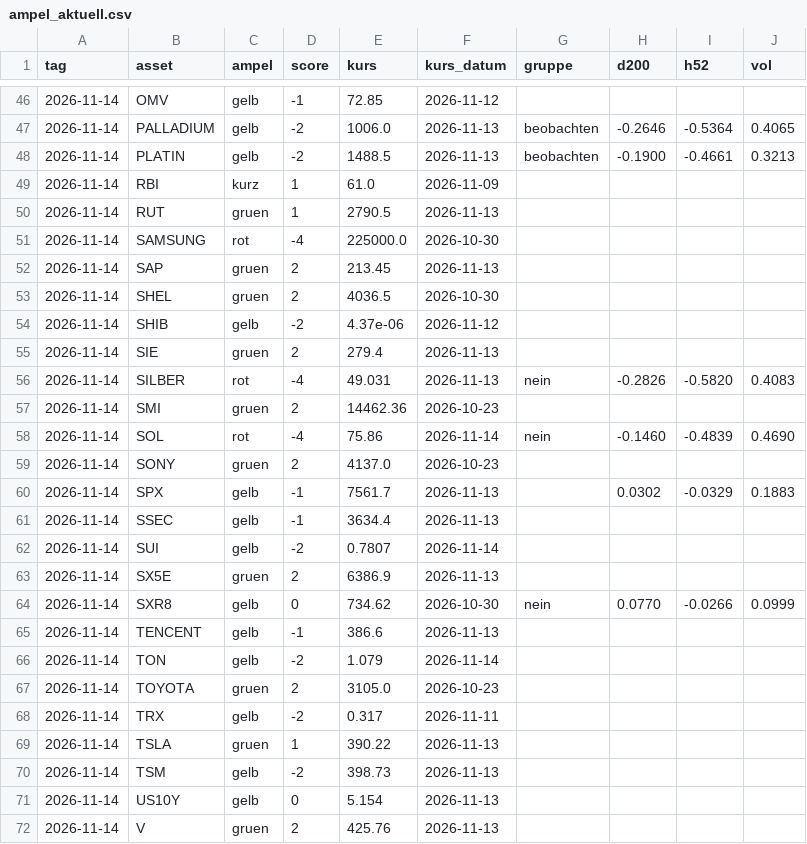
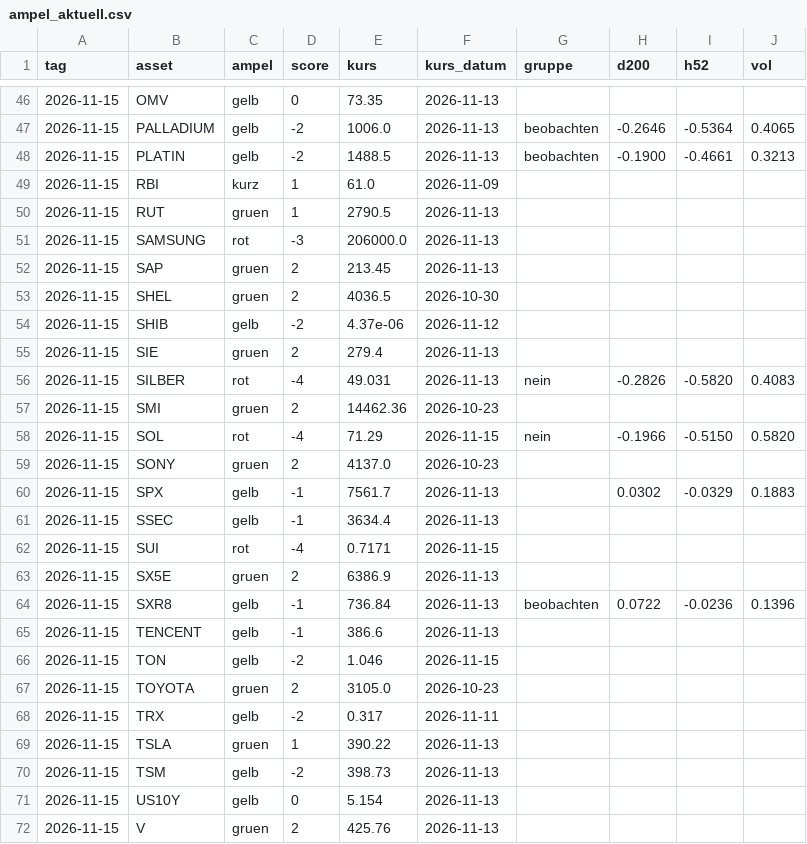
Before and after one commit to au7d4rk/markt_claude, a CSV file: signale/ampel_aktuell.csv, drawn as a sheet; only a part is shown, gaps mark what is left out; the diff covers the shown part only.

```diff
--- a/signale/ampel_aktuell.csv
+++ b/signale/ampel_aktuell.csv
@@ -46,27 +46,27 @@ tag,asset,ampel,score,kurs,kurs_datum,gruppe,d200,h52,vol
-2026-11-14,OMV,gelb,-1,72.85,2026-11-12,,,,
-2026-11-14,PALLADIUM,gelb,-2,1006.0,2026-11-13,beobachten,-0.2646,-0.5364,0.4065
-2026-11-14,PLATIN,gelb,-2,1488.5,2026-11-13,beobachten,-0.1900,-0.4661,0.3213
-2026-11-14,RBI,kurz,1,61.0,2026-11-09,,,,
-2026-11-14,RUT,gruen,1,2790.5,2026-11-13,,,,
-2026-11-14,SAMSUNG,rot,-4,225000.0,2026-10-30,,,,
-2026-11-14,SAP,gruen,2,213.45,2026-11-13,,,,
-2026-11-14,SHEL,gruen,2,4036.5,2026-10-30,,,,
-2026-11-14,SHIB,gelb,-2,4.37e-06,2026-11-12,,,,
-2026-11-14,SIE,gruen,2,279.4,2026-11-13,,,,
-2026-11-14,SILBER,rot,-4,49.031,2026-11-13,nein,-0.2826,-0.5820,0.4083
-2026-11-14,SMI,gruen,2,14462.36,2026-10-23,,,,
-2026-11-14,SOL,rot,-4,75.86,2026-11-14,nein,-0.1460,-0.4839,0.4690
-2026-11-14,SONY,gruen,2,4137.0,2026-10-23,,,,
-2026-11-14,SPX,gelb,-1,7561.7,2026-11-13,,0.0302,-0.0329,0.1883
-2026-11-14,SSEC,gelb,-1,3634.4,2026-11-13,,,,
-2026-11-14,SUI,gelb,-2,0.7807,2026-11-14,,,,
-2026-11-14,SX5E,gruen,2,6386.9,2026-11-13,,,,
-2026-11-14,SXR8,gelb,0,734.62,2026-10-30,nein,0.0770,-0.0266,0.0999
-2026-11-14,TENCENT,gelb,-1,386.6,2026-11-13,,,,
-2026-11-14,TON,gelb,-2,1.079,2026-11-14,,,,
-2026-11-14,TOYOTA,gruen,2,3105.0,2026-10-23,,,,
-2026-11-14,TRX,gelb,-2,0.317,2026-11-11,,,,
-2026-11-14,TSLA,gruen,1,390.22,2026-11-13,,,,
-2026-11-14,TSM,gelb,-2,398.73,2026-11-13,,,,
-2026-11-14,US10Y,gelb,0,5.154,2026-11-13,,,,
-2026-11-14,V,gruen,2,425.76,2026-11-13,,,,
+2026-11-15,OMV,gelb,0,73.35,2026-11-13,,,,
+2026-11-15,PALLADIUM,gelb,-2,1006.0,2026-11-13,beobachten,-0.2646,-0.5364,0.4065
+2026-11-15,PLATIN,gelb,-2,1488.5,2026-11-13,beobachten,-0.1900,-0.4661,0.3213
+2026-11-15,RBI,kurz,1,61.0,2026-11-09,,,,
+2026-11-15,RUT,gruen,1,2790.5,2026-11-13,,,,
+2026-11-15,SAMSUNG,rot,-3,206000.0,2026-11-13,,,,
+2026-11-15,SAP,gruen,2,213.45,2026-11-13,,,,
+2026-11-15,SHEL,gruen,2,4036.5,2026-10-30,,,,
+2026-11-15,SHIB,gelb,-2,4.37e-06,2026-11-12,,,,
+2026-11-15,SIE,gruen,2,279.4,2026-11-13,,,,
+2026-11-15,SILBER,rot,-4,49.031,2026-11-13,nein,-0.2826,-0.5820,0.4083
+2026-11-15,SMI,gruen,2,14462.36,2026-10-23,,,,
+2026-11-15,SOL,rot,-4,71.29,2026-11-15,nein,-0.1966,-0.5150,0.5820
+2026-11-15,SONY,gruen,2,4137.0,2026-10-23,,,,
+2026-11-15,SPX,gelb,-1,7561.7,2026-11-13,,0.0302,-0.0329,0.1883
+2026-11-15,SSEC,gelb,-1,3634.4,2026-11-13,,,,
+2026-11-15,SUI,rot,-4,0.7171,2026-11-15,,,,
+2026-11-15,SX5E,gruen,2,6386.9,2026-11-13,,,,
+2026-11-15,SXR8,gelb,-1,736.84,2026-11-13,beobachten,0.0722,-0.0236,0.1396
+2026-11-15,TENCENT,gelb,-1,386.6,2026-11-13,,,,
+2026-11-15,TON,gelb,-2,1.046,2026-11-15,,,,
+2026-11-15,TOYOTA,gruen,2,3105.0,2026-10-23,,,,
+2026-11-15,TRX,gelb,-2,0.317,2026-11-11,,,,
+2026-11-15,TSLA,gruen,1,390.22,2026-11-13,,,,
+2026-11-15,TSM,gelb,-2,398.73,2026-11-13,,,,
+2026-11-15,US10Y,gelb,0,5.154,2026-11-13,,,,
+2026-11-15,V,gruen,2,425.76,2026-11-13,,,,
```
Also changed, not shown: 120 edited cells elsewhere in this file, daten/kurse/kurse_ki.csv, daten/umfeld/stimmung.csv, 4 other files.
